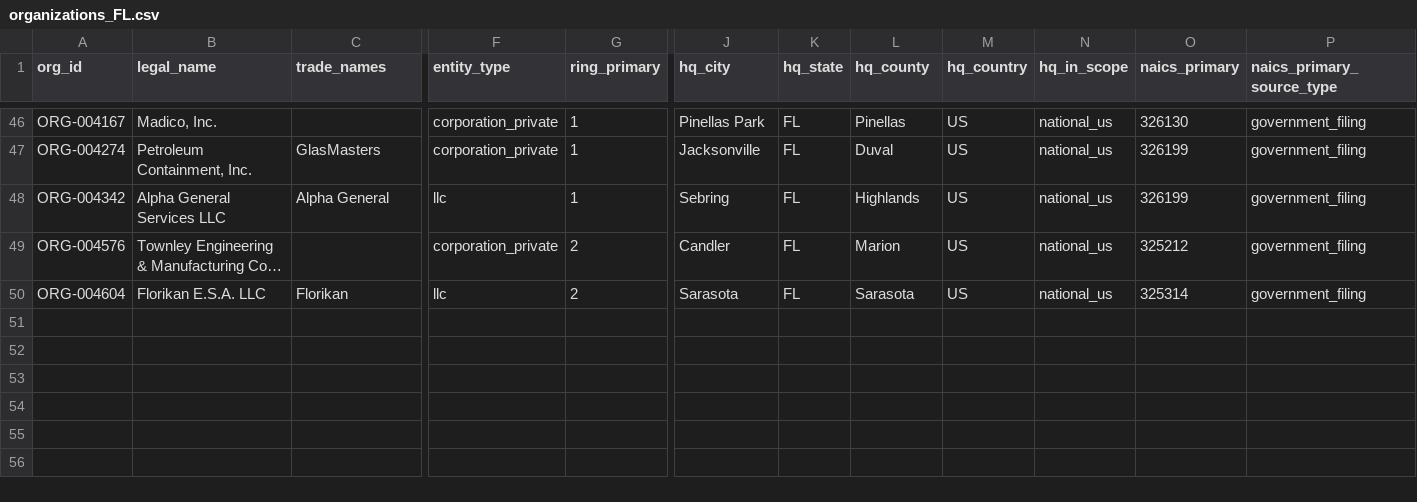
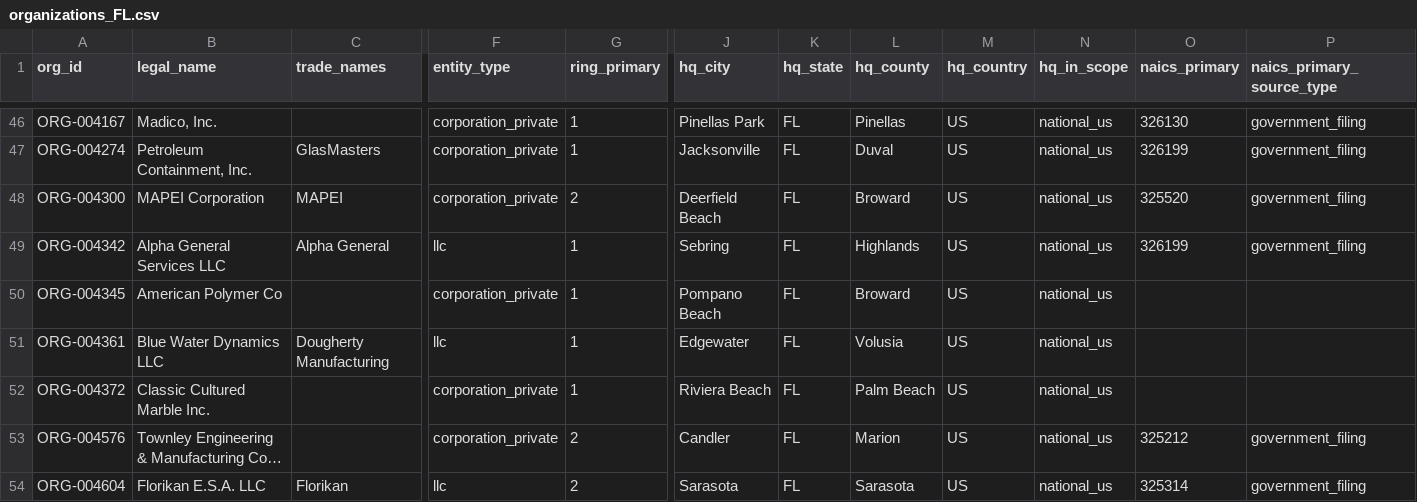
Before and after one commit to polymerindustrycluster/polymer-atlas, a CSV file: data/organizations_FL.csv, drawn as a sheet; only a part is shown, gaps mark what is left out; long unchanged cells end in …; rows hold the shown columns only; the diff names each change by its address in the sheet, - before the commit and + after, or states it on an @@ line.

Commit message:
Pass 27: F2 HQ shard moves (state shards + INTL)

```diff
--- a/data/organizations_FL.csv
+++ b/data/organizations_FL.csv
+row 48: ORG-004300 | MAPEI Corporation | MAPEI | corporation_private | 2 | Deerfield Beach | FL | Broward | US | national_us | 325520 | government_filing
+row 50: ORG-004345 | American Polymer Co |  | corporation_private | 1 | Pompano Beach | FL | Broward | US | national_us
+row 51: ORG-004361 | Blue Water Dynamics LLC | Dougherty Manufacturing | llc | 1 | Edgewater | FL | Volusia | US | national_us
+row 52: ORG-004372 | Classic Cultured Marble Inc. |  | corporation_private | 1 | Riviera Beach | FL | Palm Beach | US | national_us
```
Also changed, not shown: data/organizations_IN.csv, data/organizations_NC.csv, 18 other files.
